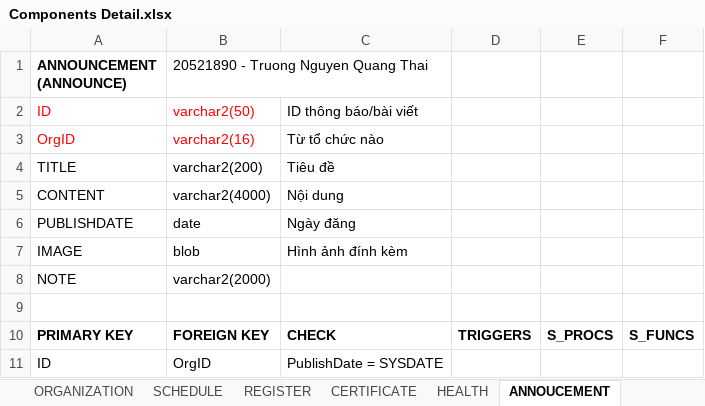
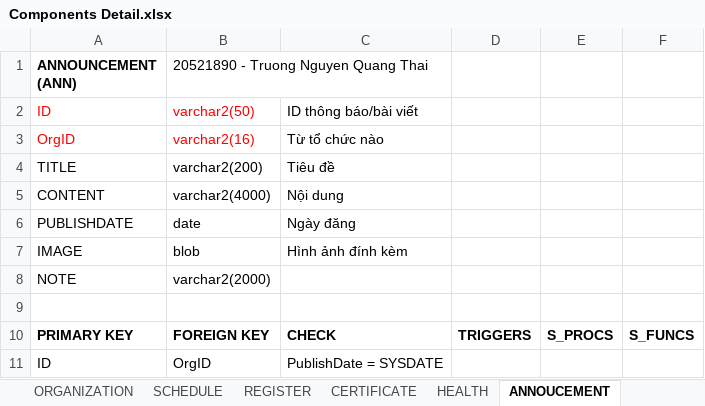
Before and after one commit to dangnghiepcuong/java_IS216.M21_4, an Excel workbook: DB Scripts/Components Detail.xlsx, sheet ANNOUCEMENT, drawn as a sheet; values as stored, in another font and other column widths than the file's, no borders; the diff names each change by its address in the sheet, - before the commit and + after, or states it on an @@ line.

```diff
--- a/DB Scripts/Components Detail.xlsx (sheet ANNOUCEMENT)
+++ b/DB Scripts/Components Detail.xlsx (sheet ANNOUCEMENT)
-A1: ANNOUNCEMENT (ANNOUNCE)
+A1: ANNOUNCEMENT (ANN)
```
Also changed, not shown: 3 other files.
